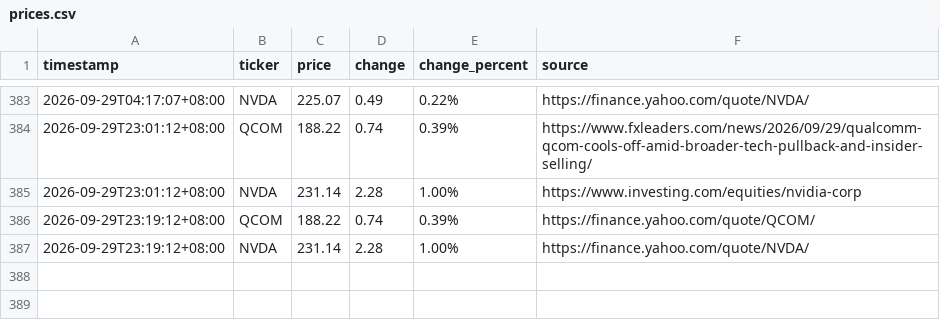
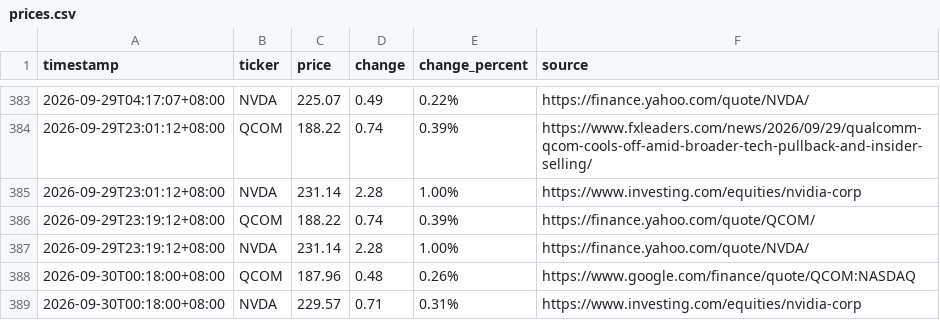
Before and after one commit to JeffLo21/test_repo, a CSV file: prices.csv, drawn as a sheet; only a part is shown, gaps mark what is left out.

```diff
--- a/prices.csv
+++ b/prices.csv
@@ -387 +387,3 @@ timestamp,ticker,price,change,change_percent,source
 2026-09-29T23:19:12+08:00,NVDA,231.14,2.28,1.00%,https://finance.yahoo.com/quote/NVDA/
+2026-09-30T00:18:00+08:00,QCOM,187.96,0.48,0.26%,https://www.google.com/finance/quote/QCOM:NASDAQ
+2026-09-30T00:18:00+08:00,NVDA,229.57,0.71,0.31%,https://www.investing.com/equities/nvidia-corp
```
